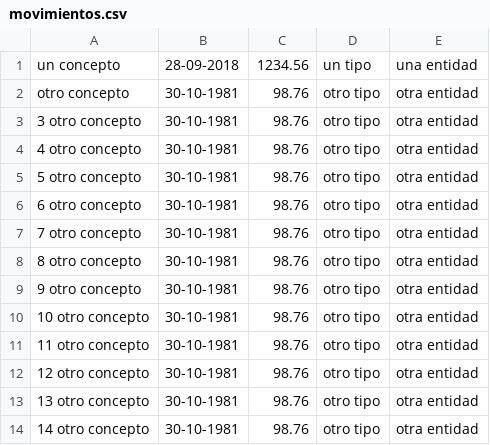
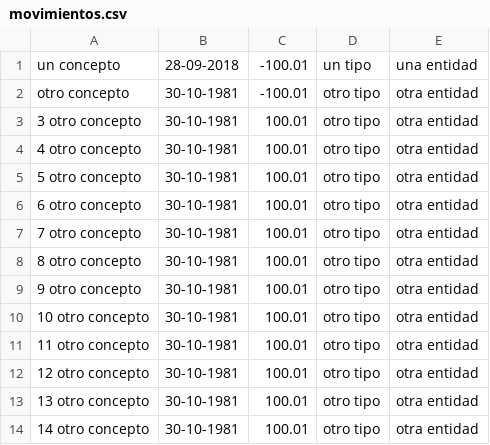
Before and after one commit to raulexposito/kakebo-api, a CSV file: datos/movimientos.csv, drawn as a sheet.

```diff
--- a/datos/movimientos.csv
+++ b/datos/movimientos.csv
@@ -1,14 +1,14 @@
-un concepto,28-09-2018,1234.56,un tipo,una entidad
-otro concepto,30-10-1981,98.76,otro tipo,otra entidad
-3 otro concepto,30-10-1981,98.76,otro tipo,otra entidad
-4 otro concepto,30-10-1981,98.76,otro tipo,otra entidad
-5 otro concepto,30-10-1981,98.76,otro tipo,otra entidad
-6 otro concepto,30-10-1981,98.76,otro tipo,otra entidad
-7 otro concepto,30-10-1981,98.76,otro tipo,otra entidad
-8 otro concepto,30-10-1981,98.76,otro tipo,otra entidad
-9 otro concepto,30-10-1981,98.76,otro tipo,otra entidad
-10 otro concepto,30-10-1981,98.76,otro tipo,otra entidad
-11 otro concepto,30-10-1981,98.76,otro tipo,otra entidad
-12 otro concepto,30-10-1981,98.76,otro tipo,otra entidad
-13 otro concepto,30-10-1981,98.76,otro tipo,otra entidad
-14 otro concepto,30-10-1981,98.76,otro tipo,otra entidad
+un concepto,28-09-2018,-100.01,un tipo,una entidad
+otro concepto,30-10-1981,-100.01,otro tipo,otra entidad
+3 otro concepto,30-10-1981,100.01,otro tipo,otra entidad
+4 otro concepto,30-10-1981,100.01,otro tipo,otra entidad
+5 otro concepto,30-10-1981,100.01,otro tipo,otra entidad
+6 otro concepto,30-10-1981,100.01,otro tipo,otra entidad
+7 otro concepto,30-10-1981,100.01,otro tipo,otra entidad
+8 otro concepto,30-10-1981,100.01,otro tipo,otra entidad
+9 otro concepto,30-10-1981,100.01,otro tipo,otra entidad
+10 otro concepto,30-10-1981,100.01,otro tipo,otra entidad
+11 otro concepto,30-10-1981,100.01,otro tipo,otra entidad
+12 otro concepto,30-10-1981,100.01,otro tipo,otra entidad
+13 otro concepto,30-10-1981,100.01,otro tipo,otra entidad
+14 otro concepto,30-10-1981,100.01,otro tipo,otra entidad
```
Also changed, not shown: 4 other files.
